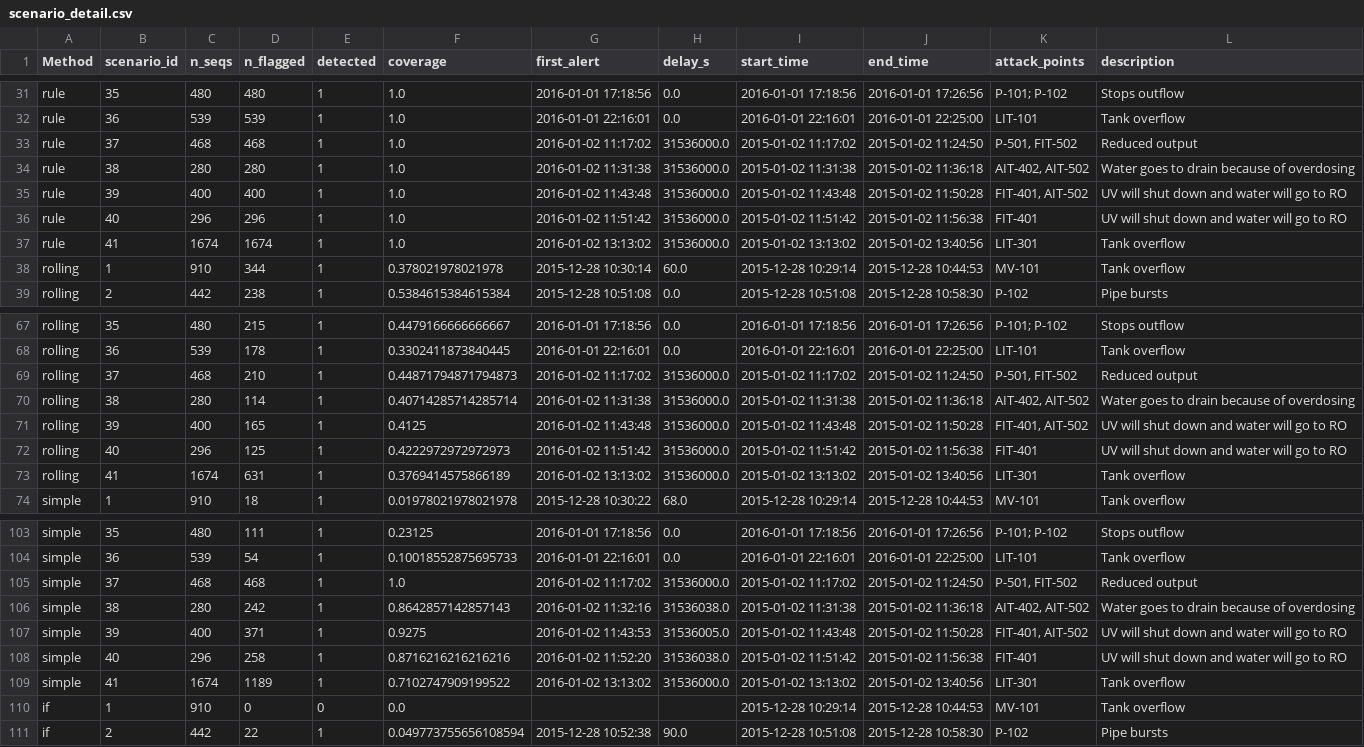
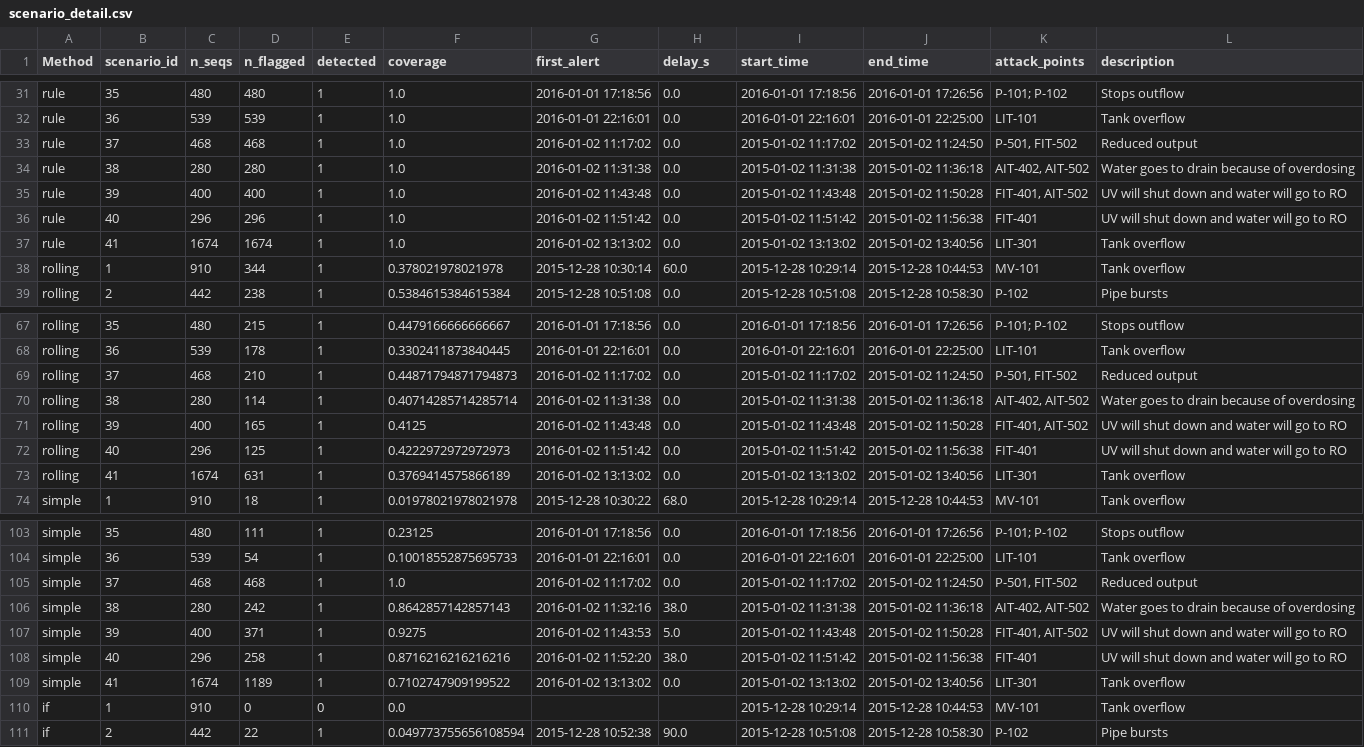
Before and after one commit to Thomasayanfeoluwa/multivariate-telemetry-anomaly-detection, a CSV file: nb09_artifacts/scenario_detail.csv, drawn as a sheet; only a part is shown, gaps mark what is left out; the diff covers the shown part only.

Commit message:
checkpoint(data): update project files

```diff
--- a/nb09_artifacts/scenario_detail.csv
+++ b/nb09_artifacts/scenario_detail.csv
@@ -32,7 +32,7 @@ rule,35,480,480,1,1.0,2016-01-01 17:18:56,0.0,2016-01-01 17:18:56,2016-01-01 17:
 rule,36,539,539,1,1.0,2016-01-01 22:16:01,0.0,2016-01-01 22:16:01,2016-01-01 22:25:00,LIT-101,Tank overflow
-rule,37,468,468,1,1.0,2016-01-02 11:17:02,31536000.0,2015-01-02 11:17:02,2015-01-02 11:24:50,"P-501, FIT-502",Reduced output
-rule,38,280,280,1,1.0,2016-01-02 11:31:38,31536000.0,2015-01-02 11:31:38,2015-01-02 11:36:18,"AIT-402, AIT-502",Water goes to drain because of overdosing
-rule,39,400,400,1,1.0,2016-01-02 11:43:48,31536000.0,2015-01-02 11:43:48,2015-01-02 11:50:28,"FIT-401, AIT-502",UV will shut down and water will go to RO
-rule,40,296,296,1,1.0,2016-01-02 11:51:42,31536000.0,2015-01-02 11:51:42,2015-01-02 11:56:38,FIT-401,UV will shut down and water will go to RO
-rule,41,1674,1674,1,1.0,2016-01-02 13:13:02,31536000.0,2015-01-02 13:13:02,2015-01-02 13:40:56,LIT-301,Tank overflow
+rule,37,468,468,1,1.0,2016-01-02 11:17:02,0.0,2015-01-02 11:17:02,2015-01-02 11:24:50,"P-501, FIT-502",Reduced output
+rule,38,280,280,1,1.0,2016-01-02 11:31:38,0.0,2015-01-02 11:31:38,2015-01-02 11:36:18,"AIT-402, AIT-502",Water goes to drain because of overdosing
+rule,39,400,400,1,1.0,2016-01-02 11:43:48,0.0,2015-01-02 11:43:48,2015-01-02 11:50:28,"FIT-401, AIT-502",UV will shut down and water will go to RO
+rule,40,296,296,1,1.0,2016-01-02 11:51:42,0.0,2015-01-02 11:51:42,2015-01-02 11:56:38,FIT-401,UV will shut down and water will go to RO
+rule,41,1674,1674,1,1.0,2016-01-02 13:13:02,0.0,2015-01-02 13:13:02,2015-01-02 13:40:56,LIT-301,Tank overflow
 rolling,1,910,344,1,0.378021978021978,2015-12-28 10:30:14,60.0,2015-12-28 10:29:14,2015-12-28 10:44:53,MV-101,Tank overflow
@@ -68,7 +68,7 @@ rolling,35,480,215,1,0.4479166666666667,2016-01-01 17:18:56,0.0,2016-01-01 17:18
 rolling,36,539,178,1,0.3302411873840445,2016-01-01 22:16:01,0.0,2016-01-01 22:16:01,2016-01-01 22:25:00,LIT-101,Tank overflow
-rolling,37,468,210,1,0.44871794871794873,2016-01-02 11:17:02,31536000.0,2015-01-02 11:17:02,2015-01-02 11:24:50,"P-501, FIT-502",Reduced output
-rolling,38,280,114,1,0.40714285714285714,2016-01-02 11:31:38,31536000.0,2015-01-02 11:31:38,2015-01-02 11:36:18,"AIT-402, AIT-502",Water goes to drain because of overdosing
-rolling,39,400,165,1,0.4125,2016-01-02 11:43:48,31536000.0,2015-01-02 11:43:48,2015-01-02 11:50:28,"FIT-401, AIT-502",UV will shut down and water will go to RO
-rolling,40,296,125,1,0.4222972972972973,2016-01-02 11:51:42,31536000.0,2015-01-02 11:51:42,2015-01-02 11:56:38,FIT-401,UV will shut down and water will go to RO
-rolling,41,1674,631,1,0.3769414575866189,2016-01-02 13:13:02,31536000.0,2015-01-02 13:13:02,2015-01-02 13:40:56,LIT-301,Tank overflow
+rolling,37,468,210,1,0.44871794871794873,2016-01-02 11:17:02,0.0,2015-01-02 11:17:02,2015-01-02 11:24:50,"P-501, FIT-502",Reduced output
+rolling,38,280,114,1,0.40714285714285714,2016-01-02 11:31:38,0.0,2015-01-02 11:31:38,2015-01-02 11:36:18,"AIT-402, AIT-502",Water goes to drain because of overdosing
+rolling,39,400,165,1,0.4125,2016-01-02 11:43:48,0.0,2015-01-02 11:43:48,2015-01-02 11:50:28,"FIT-401, AIT-502",UV will shut down and water will go to RO
+rolling,40,296,125,1,0.4222972972972973,2016-01-02 11:51:42,0.0,2015-01-02 11:51:42,2015-01-02 11:56:38,FIT-401,UV will shut down and water will go to RO
+rolling,41,1674,631,1,0.3769414575866189,2016-01-02 13:13:02,0.0,2015-01-02 13:13:02,2015-01-02 13:40:56,LIT-301,Tank overflow
 simple,1,910,18,1,0.01978021978021978,2015-12-28 10:30:22,68.0,2015-12-28 10:29:14,2015-12-28 10:44:53,MV-101,Tank overflow
@@ -104,7 +104,7 @@ simple,35,480,111,1,0.23125,2016-01-01 17:18:56,0.0,2016-01-01 17:18:56,2016-01-
 simple,36,539,54,1,0.10018552875695733,2016-01-01 22:16:01,0.0,2016-01-01 22:16:01,2016-01-01 22:25:00,LIT-101,Tank overflow
-simple,37,468,468,1,1.0,2016-01-02 11:17:02,31536000.0,2015-01-02 11:17:02,2015-01-02 11:24:50,"P-501, FIT-502",Reduced output
-simple,38,280,242,1,0.8642857142857143,2016-01-02 11:32:16,31536038.0,2015-01-02 11:31:38,2015-01-02 11:36:18,"AIT-402, AIT-502",Water goes to drain because of overdosing
-simple,39,400,371,1,0.9275,2016-01-02 11:43:53,31536005.0,2015-01-02 11:43:48,2015-01-02 11:50:28,"FIT-401, AIT-502",UV will shut down and water will go to RO
-simple,40,296,258,1,0.8716216216216216,2016-01-02 11:52:20,31536038.0,2015-01-02 11:51:42,2015-01-02 11:56:38,FIT-401,UV will shut down and water will go to RO
-simple,41,1674,1189,1,0.7102747909199522,2016-01-02 13:13:02,31536000.0,2015-01-02 13:13:02,2015-01-02 13:40:56,LIT-301,Tank overflow
+simple,37,468,468,1,1.0,2016-01-02 11:17:02,0.0,2015-01-02 11:17:02,2015-01-02 11:24:50,"P-501, FIT-502",Reduced output
+simple,38,280,242,1,0.8642857142857143,2016-01-02 11:32:16,38.0,2015-01-02 11:31:38,2015-01-02 11:36:18,"AIT-402, AIT-502",Water goes to drain because of overdosing
+simple,39,400,371,1,0.9275,2016-01-02 11:43:53,5.0,2015-01-02 11:43:48,2015-01-02 11:50:28,"FIT-401, AIT-502",UV will shut down and water will go to RO
+simple,40,296,258,1,0.8716216216216216,2016-01-02 11:52:20,38.0,2015-01-02 11:51:42,2015-01-02 11:56:38,FIT-401,UV will shut down and water will go to RO
+simple,41,1674,1189,1,0.7102747909199522,2016-01-02 13:13:02,0.0,2015-01-02 13:13:02,2015-01-02 13:40:56,LIT-301,Tank overflow
 if,1,910,0,0,0.0,,,2015-12-28 10:29:14,2015-12-28 10:44:53,MV-101,Tank overflow
```
Also changed, not shown: 25 edited cells elsewhere in this file, 2 other files.
